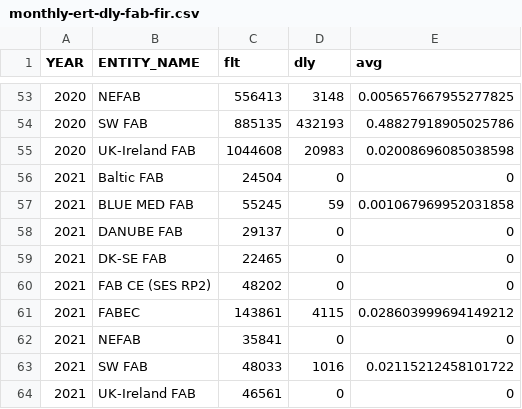
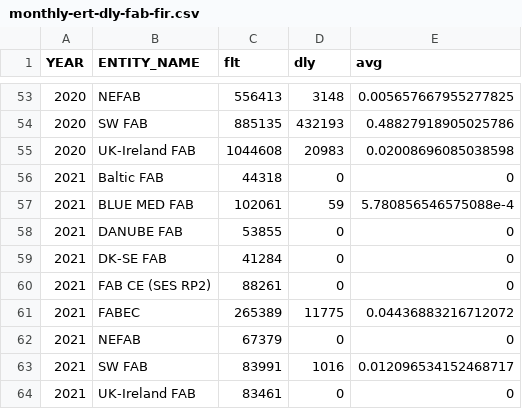
Before and after one commit to euctrl-pru/portal, a CSV file: content/graphic/en-route-atfm-delay-fab/monthly-ert-dly-fab-fir.csv, drawn as a sheet; only a part is shown, gaps mark what is left out.

```diff
--- a/content/graphic/en-route-atfm-delay-fab/monthly-ert-dly-fab-fir.csv
+++ b/content/graphic/en-route-atfm-delay-fab/monthly-ert-dly-fab-fir.csv
@@ -55,10 +55,10 @@ YEAR,ENTITY_NAME,flt,dly,avg
 2020,UK-Ireland FAB,1044608,20983,0.02008696085038598
-2021,Baltic FAB,24504,0,0
-2021,BLUE MED FAB,55245,59,0.001067969952031858
-2021,DANUBE FAB,29137,0,0
-2021,DK-SE FAB,22465,0,0
-2021,FAB CE (SES RP2),48202,0,0
-2021,FABEC,143861,4115,0.028603999694149212
-2021,NEFAB,35841,0,0
-2021,SW FAB,48033,1016,0.02115212458101722
-2021,UK-Ireland FAB,46561,0,0
+2021,Baltic FAB,44318,0,0
+2021,BLUE MED FAB,102061,59,5.780856546575088e-4
+2021,DANUBE FAB,53855,0,0
+2021,DK-SE FAB,41284,0,0
+2021,FAB CE (SES RP2),88261,0,0
+2021,FABEC,265389,11775,0.04436883216712072
+2021,NEFAB,67379,0,0
+2021,SW FAB,83991,1016,0.012096534152468717
+2021,UK-Ireland FAB,83461,0,0
```
Also changed, not shown: content/graphic/percent-movement-change/ert-flt-ansp.tsv, 7 other files.
